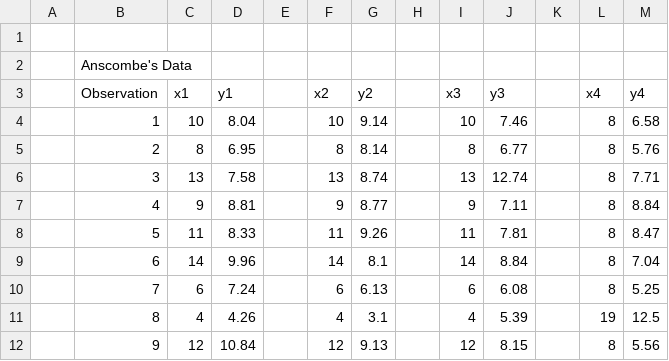
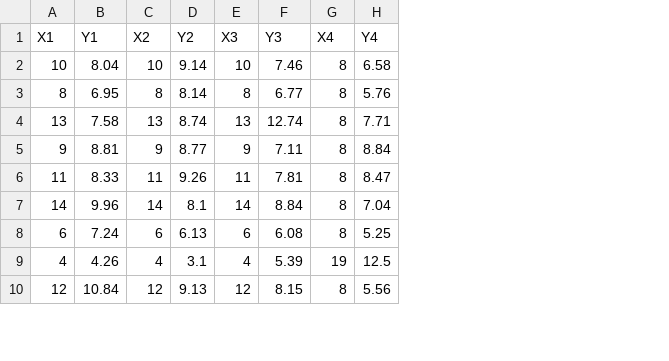
Before and after one commit to cobhan/Anscombes-quartet-dataset-, a CSV file: Anscombe.csv, drawn as a sheet; only a part is shown; removed rows and columns are numbered as before the commit, all else as after; the diff covers the shown part only; the diff names each change by its address in the sheet, - before the commit and + after, or states it on an @@ line.

```diff
--- a/Anscombe.csv
+++ b/Anscombe.csv
-column A, empty
-column B, rows 4-12: 1 | 2 | 3 | 4 | 5 | 6 | 7 | 8 | 9
-column E, empty
-column H, empty
-column K, empty
-row 1: (empty)
+row 1: X1 | Y1 | X2 | Y2 | X3 | Y3 | X4 | Y4
-row 2:  | Anscombe's Data
-row 3:  | Observation | x1 | y1 |  | x2 | y2 |  | x3 | y3 |  | x4 | y4
```
Also changed, not shown: 40 removed rows elsewhere in this file, 2 other files.
